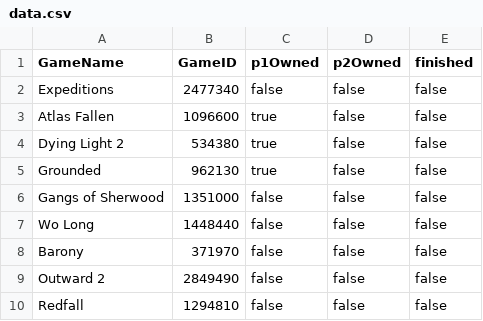
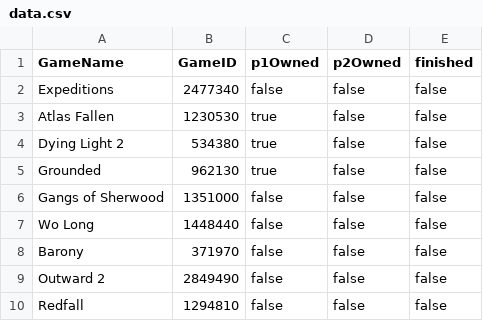
Before and after one commit to smasimar/coopgaming, a CSV file: data.csv, drawn as a sheet; only a part is shown.

Commit message:
Revert "Atlas Fallen fix?"
This reverts commit 2c48ba06d61ac102c61177bd7114bfa18ae92136.

```diff
--- a/data.csv
+++ b/data.csv
@@ -2,3 +2,3 @@ GameName,GameID,p1Owned,p2Owned,finished
 Expeditions,2477340,false,false,false
-Atlas Fallen,1096600,true,false,false
+Atlas Fallen,1230530,true,false,false
 Dying Light 2,534380,true,false,false
```
